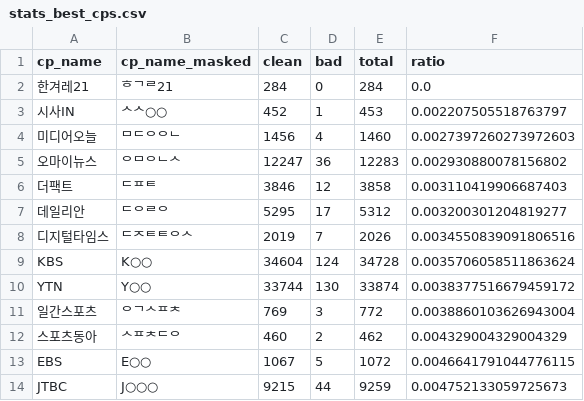
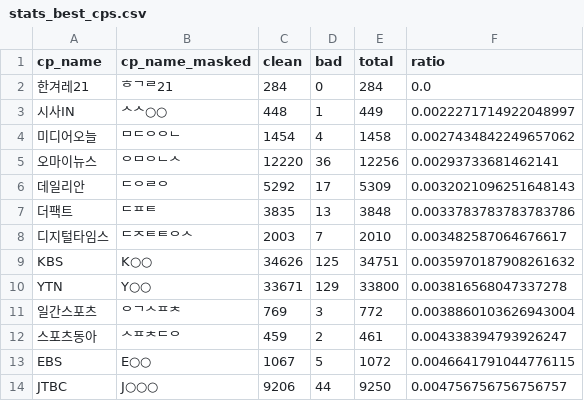
Before and after one commit to newshunter12/done-it-again, a CSV file: _data/stats_best_cps.csv, drawn as a sheet; only a part is shown; the diff covers the shown part only.

```diff
--- a/_data/stats_best_cps.csv
+++ b/_data/stats_best_cps.csv
@@ -2,13 +2,13 @@ cp_name,cp_name_masked,clean,bad,total,ratio
 한겨레21,ᄒᄀᄅ21,284,0,284,0.0
-시사IN,ᄉᄉ○○,452,1,453,0.002207505518763797
-미디어오늘,ᄆᄃᄋᄋᄂ,1456,4,1460,0.0027397260273972603
-오마이뉴스,ᄋᄆᄋᄂᄉ,12247,36,12283,0.002930880078156802
-더팩트,ᄃᄑᄐ,3846,12,3858,0.003110419906687403
-데일리안,ᄃᄋᄅᄋ,5295,17,5312,0.003200301204819277
-디지털타임스,ᄃᄌᄐᄐᄋᄉ,2019,7,2026,0.0034550839091806516
-KBS,K○○,34604,124,34728,0.0035706058511863624
-YTN,Y○○,33744,130,33874,0.0038377516679459172
+시사IN,ᄉᄉ○○,448,1,449,0.0022271714922048997
+미디어오늘,ᄆᄃᄋᄋᄂ,1454,4,1458,0.0027434842249657062
+오마이뉴스,ᄋᄆᄋᄂᄉ,12220,36,12256,0.00293733681462141
+데일리안,ᄃᄋᄅᄋ,5292,17,5309,0.0032021096251648143
+더팩트,ᄃᄑᄐ,3835,13,3848,0.0033783783783783786
+디지털타임스,ᄃᄌᄐᄐᄋᄉ,2003,7,2010,0.003482587064676617
+KBS,K○○,34626,125,34751,0.0035970187908261632
+YTN,Y○○,33671,129,33800,0.003816568047337278
 일간스포츠,ᄋᄀᄉᄑᄎ,769,3,772,0.0038860103626943004
-스포츠동아,ᄉᄑᄎᄃᄋ,460,2,462,0.004329004329004329
+스포츠동아,ᄉᄑᄎᄃᄋ,459,2,461,0.004338394793926247
 EBS,E○○,1067,5,1072,0.0046641791044776115
-JTBC,J○○○,9215,44,9259,0.004752133059725673
+JTBC,J○○○,9206,44,9250,0.004756756756756757
```
Also changed, not shown: 3 added rows, 3 removed rows and 108 edited cells elsewhere in this file, _data/stats.csv, _data/stats_daily.csv, 2 other files.
